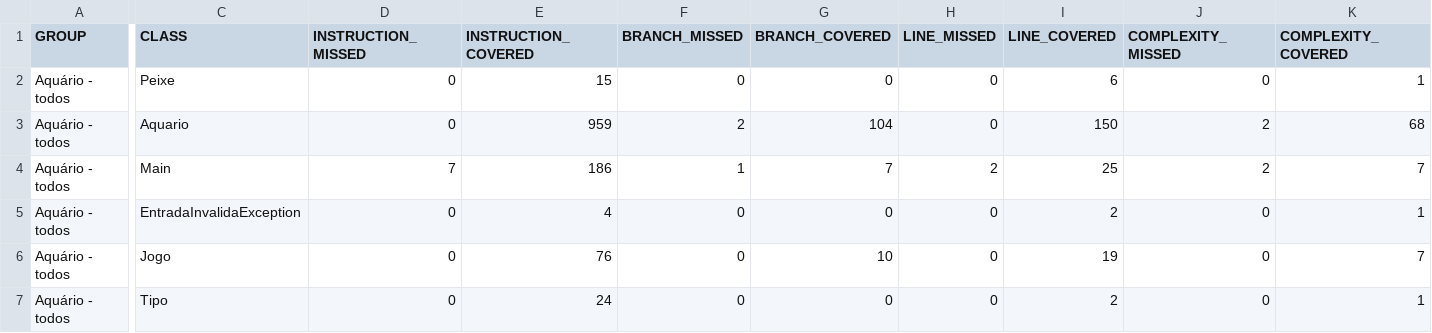
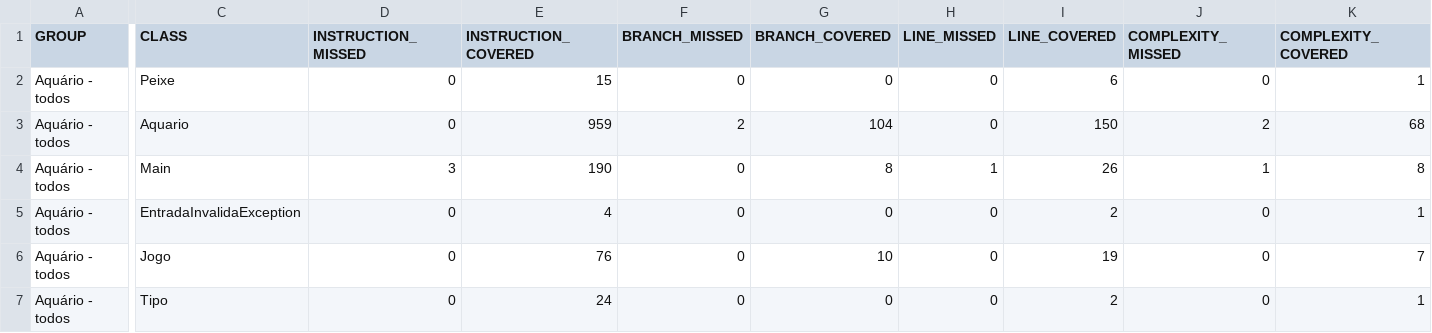
Before and after one commit to priorihugo/testes-de-software, a CSV file: relatorios/todos/jacoco.csv, drawn as a sheet; only a part is shown, gaps mark what is left out; the diff names each change by its address in the sheet, - before the commit and + after, or states it on an @@ line.

```diff
--- a/relatorios/todos/jacoco.csv
+++ b/relatorios/todos/jacoco.csv
-D4 (INSTRUCTION_MISSED): 7
+D4 (INSTRUCTION_MISSED): 3
-E4 (INSTRUCTION_COVERED): 186
+E4 (INSTRUCTION_COVERED): 190
-F4 (BRANCH_MISSED): 1
+F4 (BRANCH_MISSED): 0
-G4 (BRANCH_COVERED): 7
+G4 (BRANCH_COVERED): 8
-H4 (LINE_MISSED): 2
+H4 (LINE_MISSED): 1
-I4 (LINE_COVERED): 25
+I4 (LINE_COVERED): 26
-J4 (COMPLEXITY_MISSED): 2
+J4 (COMPLEXITY_MISSED): 1
-K4 (COMPLEXITY_COVERED): 7
+K4 (COMPLEXITY_COVERED): 8
```
Also changed, not shown: 11 other files.
